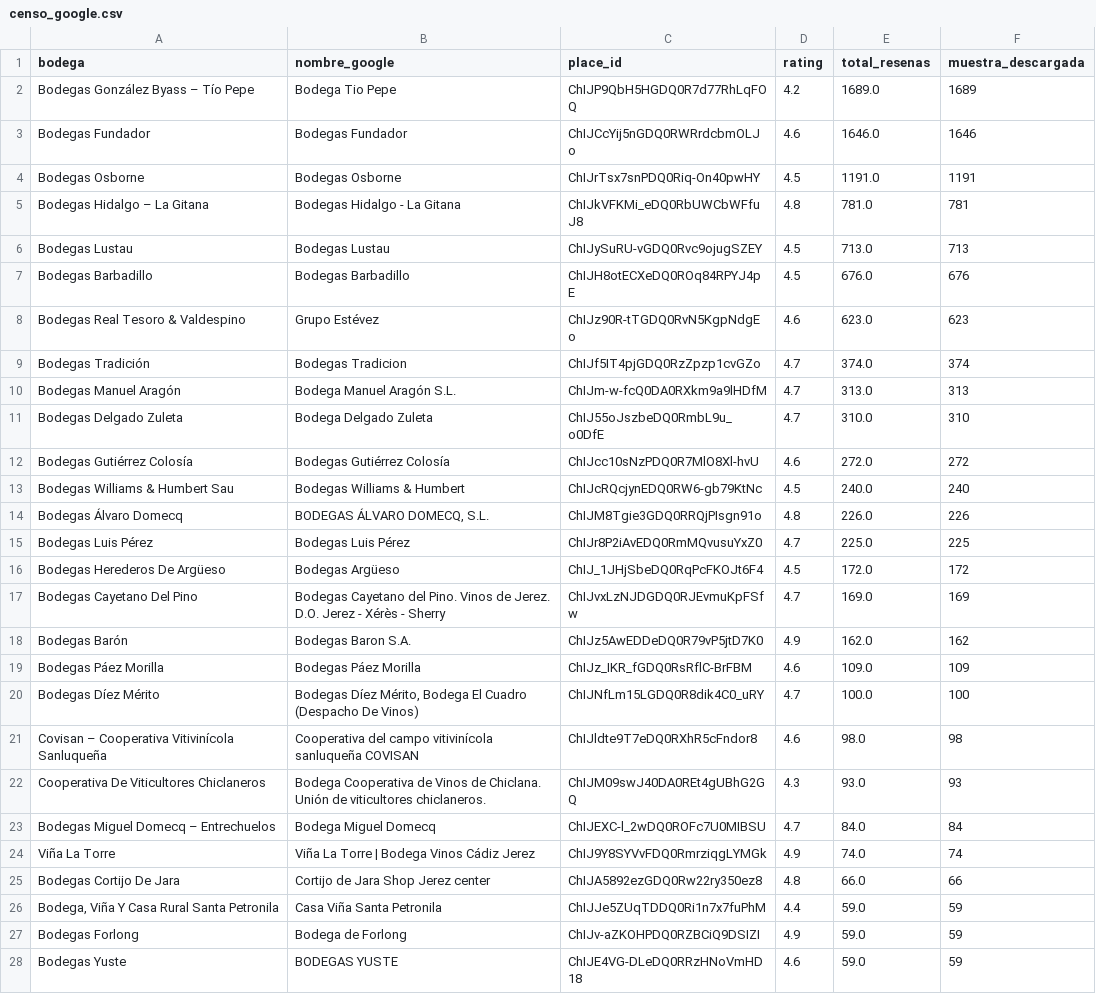
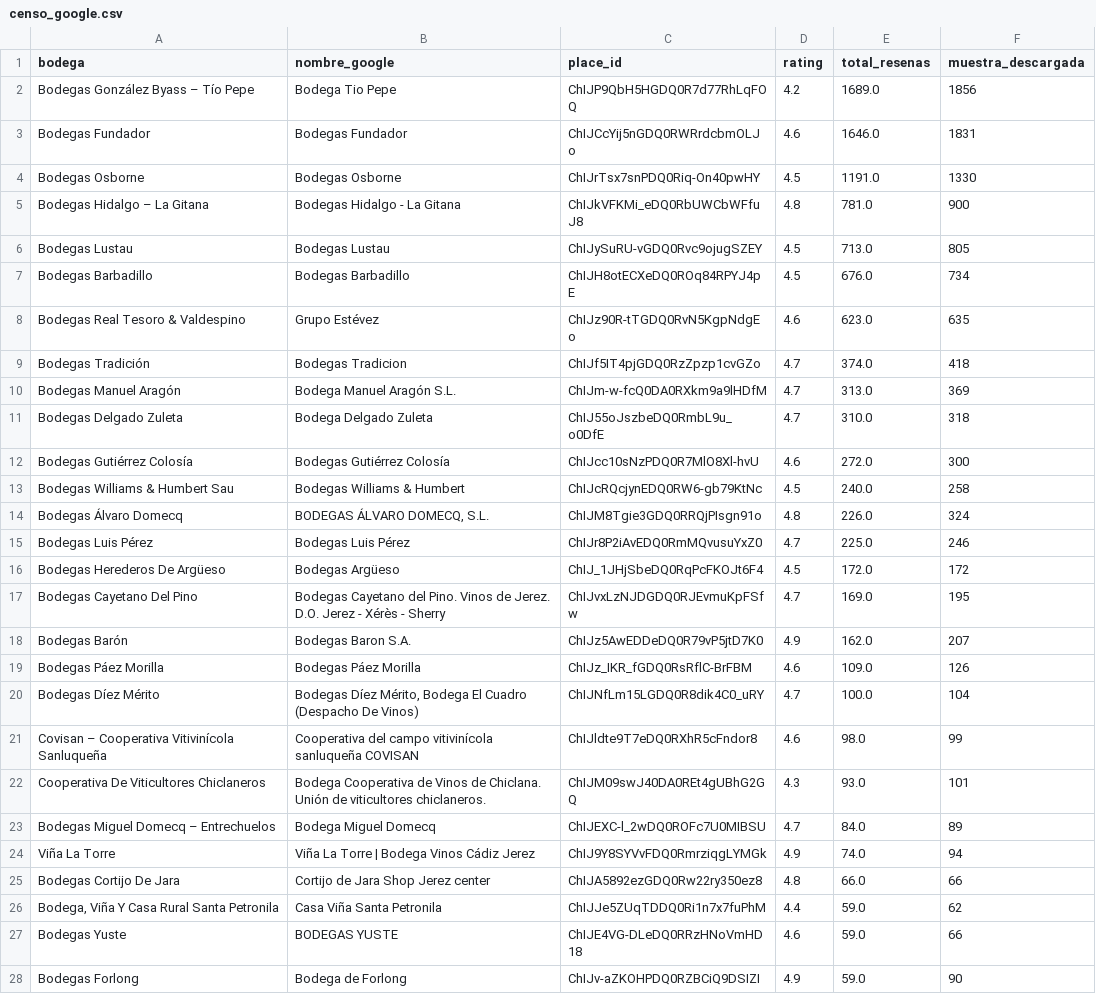
Before and after one commit to Antonio-Ramos-UCA/enolytics, a CSV file: datos/procesado/censo_google.csv, drawn as a sheet; only a part is shown; the diff covers the shown part only.

```diff
--- a/datos/procesado/censo_google.csv
+++ b/datos/procesado/censo_google.csv
@@ -1,28 +1,28 @@
 bodega,nombre_google,place_id,rating,total_resenas,muestra_descargada
-Bodegas González Byass – Tío Pepe,Bodega Tio Pepe,ChIJP9QbH5HGDQ0R7d77RhLqFOQ,4.2,1689.0,1689
-Bodegas Fundador,Bodegas Fundador,ChIJCcYij5nGDQ0RWRrdcbmOLJo,4.6,1646.0,1646
-Bodegas Osborne,Bodegas Osborne,ChIJrTsx7snPDQ0Riq-On40pwHY,4.5,1191.0,1191
-Bodegas Hidalgo – La Gitana,Bodegas Hidalgo - La Gitana,ChIJkVFKMi_eDQ0RbUWCbWFfuJ8,4.8,781.0,781
-Bodegas Lustau,Bodegas Lustau,ChIJySuRU-vGDQ0Rvc9ojugSZEY,4.5,713.0,713
-Bodegas Barbadillo,Bodegas Barbadillo,ChIJH8otECXeDQ0ROq84RPYJ4pE,4.5,676.0,676
-Bodegas Real Tesoro & Valdespino,Grupo Estévez,ChIJz90R-tTGDQ0RvN5KgpNdgEo,4.6,623.0,623
-Bodegas Tradición,Bodegas Tradicion,ChIJf5IT4pjGDQ0RzZpzp1cvGZo,4.7,374.0,374
-Bodegas Manuel Aragón,Bodega Manuel Aragón S.L.,ChIJm-w-fcQ0DA0RXkm9a9lHDfM,4.7,313.0,313
-Bodegas Delgado Zuleta,Bodega Delgado Zuleta,ChIJ55oJszbeDQ0RmbL9u_o0DfE,4.7,310.0,310
-Bodegas Gutiérrez Colosía,Bodegas Gutiérrez Colosía,ChIJcc10sNzPDQ0R7MlO8Xl-hvU,4.6,272.0,272
-Bodegas Williams & Humbert Sau,Bodegas Williams & Humbert,ChIJcRQcjynEDQ0RW6-gb79KtNc,4.5,240.0,240
-Bodegas Álvaro Domecq,"BODEGAS ÁLVARO DOMECQ, S.L.",ChIJM8Tgie3GDQ0RRQjPIsgn91o,4.8,226.0,226
-Bodegas Luis Pérez,Bodegas Luis Pérez,ChIJr8P2iAvEDQ0RmMQvusuYxZ0,4.7,225.0,225
+Bodegas González Byass – Tío Pepe,Bodega Tio Pepe,ChIJP9QbH5HGDQ0R7d77RhLqFOQ,4.2,1689.0,1856
+Bodegas Fundador,Bodegas Fundador,ChIJCcYij5nGDQ0RWRrdcbmOLJo,4.6,1646.0,1831
+Bodegas Osborne,Bodegas Osborne,ChIJrTsx7snPDQ0Riq-On40pwHY,4.5,1191.0,1330
+Bodegas Hidalgo – La Gitana,Bodegas Hidalgo - La Gitana,ChIJkVFKMi_eDQ0RbUWCbWFfuJ8,4.8,781.0,900
+Bodegas Lustau,Bodegas Lustau,ChIJySuRU-vGDQ0Rvc9ojugSZEY,4.5,713.0,805
+Bodegas Barbadillo,Bodegas Barbadillo,ChIJH8otECXeDQ0ROq84RPYJ4pE,4.5,676.0,734
+Bodegas Real Tesoro & Valdespino,Grupo Estévez,ChIJz90R-tTGDQ0RvN5KgpNdgEo,4.6,623.0,635
+Bodegas Tradición,Bodegas Tradicion,ChIJf5IT4pjGDQ0RzZpzp1cvGZo,4.7,374.0,418
+Bodegas Manuel Aragón,Bodega Manuel Aragón S.L.,ChIJm-w-fcQ0DA0RXkm9a9lHDfM,4.7,313.0,369
+Bodegas Delgado Zuleta,Bodega Delgado Zuleta,ChIJ55oJszbeDQ0RmbL9u_o0DfE,4.7,310.0,318
+Bodegas Gutiérrez Colosía,Bodegas Gutiérrez Colosía,ChIJcc10sNzPDQ0R7MlO8Xl-hvU,4.6,272.0,300
+Bodegas Williams & Humbert Sau,Bodegas Williams & Humbert,ChIJcRQcjynEDQ0RW6-gb79KtNc,4.5,240.0,258
+Bodegas Álvaro Domecq,"BODEGAS ÁLVARO DOMECQ, S.L.",ChIJM8Tgie3GDQ0RRQjPIsgn91o,4.8,226.0,324
+Bodegas Luis Pérez,Bodegas Luis Pérez,ChIJr8P2iAvEDQ0RmMQvusuYxZ0,4.7,225.0,246
 Bodegas Herederos De Argüeso,Bodegas Argüeso,ChIJ_1JHjSbeDQ0RqPcFKOJt6F4,4.5,172.0,172
-Bodegas Cayetano Del Pino,Bodegas Cayetano del Pino. Vinos de Jerez. D.O. Jerez - Xérès - Sherry,ChIJvxLzNJDGDQ0RJEvmuKpFSfw,4.7,169.0,169
-Bodegas Barón,Bodegas Baron S.A.,ChIJz5AwEDDeDQ0R79vP5jtD7K0,4.9,162.0,162
-Bodegas Páez Morilla,Bodegas Páez Morilla,ChIJz_IKR_fGDQ0RsRflC-BrFBM,4.6,109.0,109
-Bodegas Díez Mérito,"Bodegas Díez Mérito, Bodega El Cuadro (Despacho De Vinos)",ChIJNfLm15LGDQ0R8dik4C0_uRY,4.7,100.0,100
-Covisan – Cooperativa Vitivinícola Sanluqueña,Cooperativa del campo vitivinícola sanluqueña COVISAN,ChIJldte9T7eDQ0RXhR5cFndor8,4.6,98.0,98
-Cooperativa De Viticultores Chiclaneros,Bodega Cooperativa de Vinos de Chiclana. Unión de viticultores chiclaneros.,ChIJM09swJ40DA0REt4gUBhG2GQ,4.3,93.0,93
-Bodegas Miguel Domecq – Entrechuelos,Bodega Miguel Domecq,ChIJEXC-l_2wDQ0ROFc7U0MIBSU,4.7,84.0,84
-Viña La Torre,Viña La Torre | Bodega Vinos Cádiz Jerez,ChIJ9Y8SYVvFDQ0RmrziqgLYMGk,4.9,74.0,74
+Bodegas Cayetano Del Pino,Bodegas Cayetano del Pino. Vinos de Jerez. D.O. Jerez - Xérès - Sherry,ChIJvxLzNJDGDQ0RJEvmuKpFSfw,4.7,169.0,195
+Bodegas Barón,Bodegas Baron S.A.,ChIJz5AwEDDeDQ0R79vP5jtD7K0,4.9,162.0,207
+Bodegas Páez Morilla,Bodegas Páez Morilla,ChIJz_IKR_fGDQ0RsRflC-BrFBM,4.6,109.0,126
+Bodegas Díez Mérito,"Bodegas Díez Mérito, Bodega El Cuadro (Despacho De Vinos)",ChIJNfLm15LGDQ0R8dik4C0_uRY,4.7,100.0,104
+Covisan – Cooperativa Vitivinícola Sanluqueña,Cooperativa del campo vitivinícola sanluqueña COVISAN,ChIJldte9T7eDQ0RXhR5cFndor8,4.6,98.0,99
+Cooperativa De Viticultores Chiclaneros,Bodega Cooperativa de Vinos de Chiclana. Unión de viticultores chiclaneros.,ChIJM09swJ40DA0REt4gUBhG2GQ,4.3,93.0,101
+Bodegas Miguel Domecq – Entrechuelos,Bodega Miguel Domecq,ChIJEXC-l_2wDQ0ROFc7U0MIBSU,4.7,84.0,89
+Viña La Torre,Viña La Torre | Bodega Vinos Cádiz Jerez,ChIJ9Y8SYVvFDQ0RmrziqgLYMGk,4.9,74.0,94
 Bodegas Cortijo De Jara,Cortijo de Jara Shop Jerez center,ChIJA5892ezGDQ0Rw22ry350ez8,4.8,66.0,66
-"Bodega, Viña Y Casa Rural Santa Petronila",Casa Viña Santa Petronila,ChIJJe5ZUqTDDQ0Ri1n7x7fuPhM,4.4,59.0,59
-Bodegas Forlong,Bodega de Forlong,ChIJv-aZKOHPDQ0RZBCiQ9DSIZI,4.9,59.0,59
-Bodegas Yuste,BODEGAS YUSTE,ChIJE4VG-DLeDQ0RRzHNoVmHD18,4.6,59.0,59
+"Bodega, Viña Y Casa Rural Santa Petronila",Casa Viña Santa Petronila,ChIJJe5ZUqTDDQ0Ri1n7x7fuPhM,4.4,59.0,62
+Bodegas Yuste,BODEGAS YUSTE,ChIJE4VG-DLeDQ0RRzHNoVmHD18,4.6,59.0,66
+Bodegas Forlong,Bodega de Forlong,ChIJv-aZKOHPDQ0RZBCiQ9DSIZI,4.9,59.0,90
```
Also changed, not shown: 3 added rows, 3 removed rows and 6 edited cells elsewhere in this file, datos/procesado/competidores.csv, datos/procesado/competidores_viables.csv, 4 other files.
